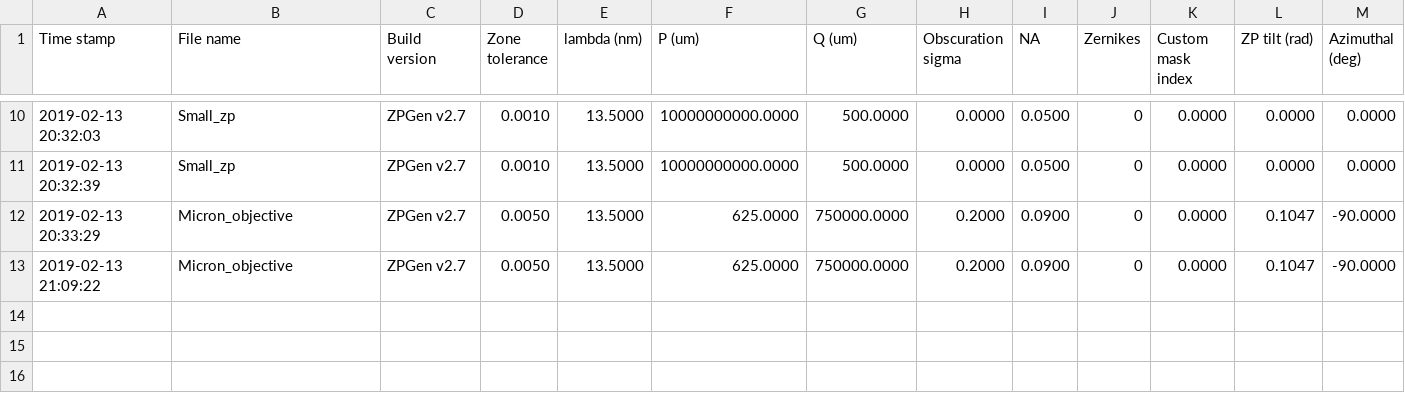
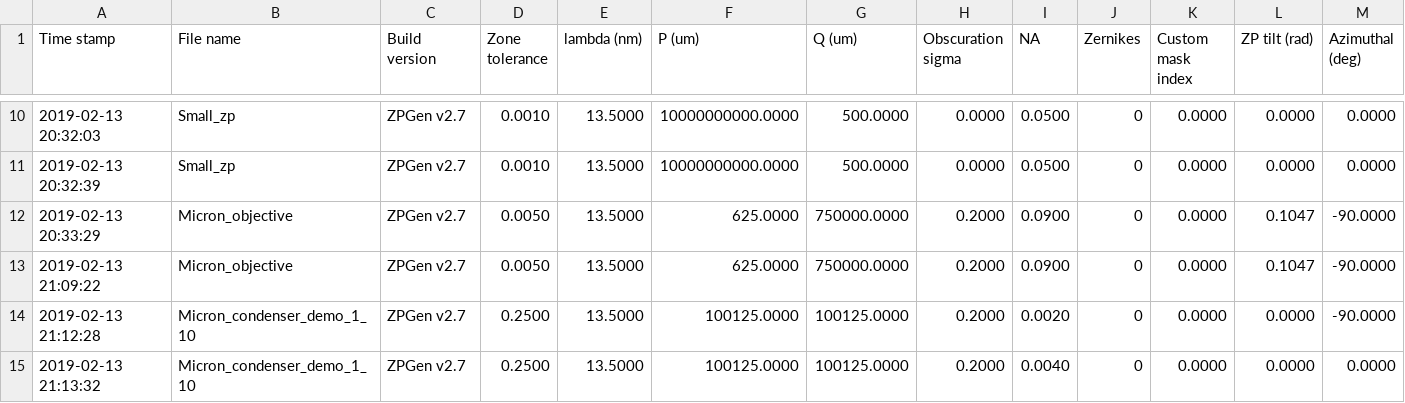
Before and after one commit to ryanmiyakawa/zp-generator-matlab, a CSV file: src/logs/ZPLog_2019-02-13.csv, drawn as a sheet; only a part is shown, gaps mark what is left out; rows hold the shown columns only; the diff names each change by its address in the sheet, - before the commit and + after, or states it on an @@ line.

```diff
--- a/src/logs/ZPLog_2019-02-13.csv
+++ b/src/logs/ZPLog_2019-02-13.csv
+row 14: 2019-02-13 21:12:28 | Micron_condenser_demo_1_10 | ZPGen v2.7 | 0.2500 | 13.5000 | 100125.0000 | 100125.0000 | 0.2000 | 0.0020 | 0 | 0.0000 | 0.0000 | -90.0000
+row 15: 2019-02-13 21:13:32 | Micron_condenser_demo_1_10 | ZPGen v2.7 | 0.2500 | 13.5000 | 100125.0000 | 100125.0000 | 0.2000 | 0.0040 | 0 | 0.0000 | 0.0000 | 0.0000
```
Also changed, not shown: 6 other files.
